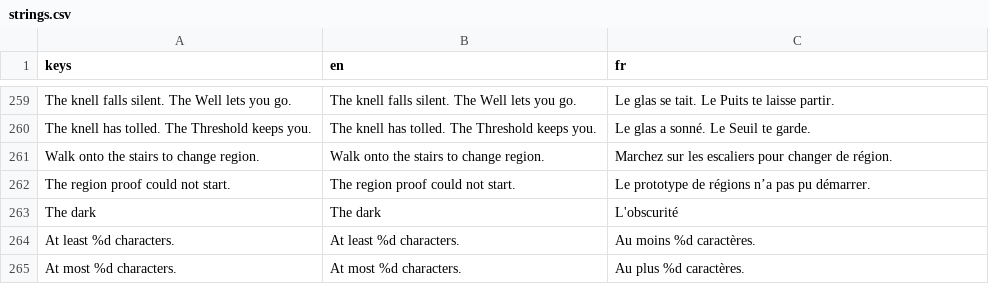
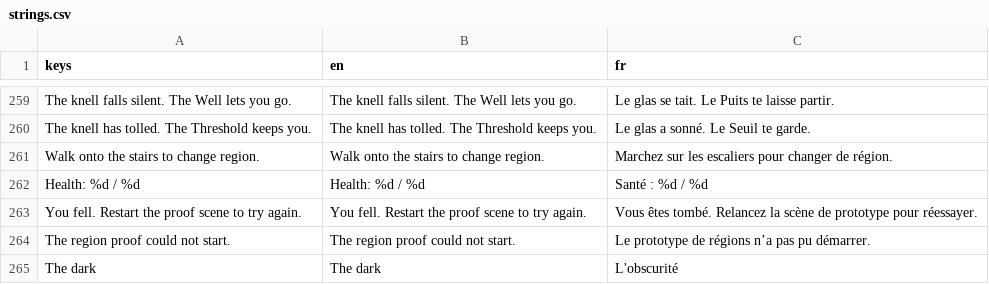
Before and after one commit to absolutezeroo/the-well-of-souls, a CSV file: locale/strings.csv, drawn as a sheet; only a part is shown, gaps mark what is left out; the shorter side is filled out with more unchanged rows.

Commit message:
Keep chests, enemies and rewards persistent across region revisits
Populate the authored proof through data with native enemies/chests. Preserve wounds, authored death tombstones, ranks/affixes, lasting trait/perk memory, chest trap state and exact loose currency alongside the hero. Remove dead runtime minions from records rather than accumulating their history. Keep rest/respawn, NPCs, doors and public campaign adoption separate.

Prevent snapshots between native reward notifications and completed transfers; await deferred offspring/trap batches and guard their floor generation/weak targets. Refuse duplicate pickups and preserve pending/completed trap fuses without replaying rewards. Reuse native FloorRules/setup and add stable chest/rank/elite references while preserving old IDs and aliases.

Campaign schema 3 reads v1/v2 non-destructively. Add proof Health/touch attack/roll, documentation, French translations and roadmap progress/review cards. Legacy RunSave v3/FLOOR_FORMAT 3 and procedural generation remain unchanged.

Validation: 19845 full checks, 16812 fast checks and 49 new population checks pass (seed 347348); 664 scripts with zero diagnostics; 7 Python tool tests, 3012 translated keys and 321 catalog references pass. Device rendering/touch/performance review remains task_368.

```diff
--- a/locale/strings.csv
+++ b/locale/strings.csv
@@ -261,2 +261,4 @@ The knell has tolled. The Threshold keeps you.,The knell has tolled. The Thresho
 Walk onto the stairs to change region.,Walk onto the stairs to change region.,Marchez sur les escaliers pour changer de région.
+Health: %d / %d,Health: %d / %d,Santé : %d / %d
+You fell. Restart the proof scene to try again.,You fell. Restart the proof scene to try again.,Vous êtes tombé. Relancez la scène de prototype pour réessayer.
 The region proof could not start.,The region proof could not start.,Le prototype de régions n’a pas pu démarrer.
```
Also changed, not shown: 53 other files.
